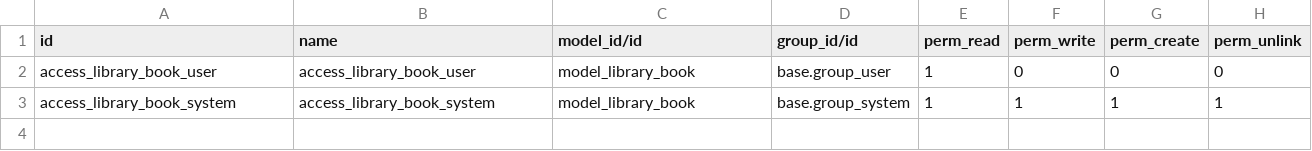
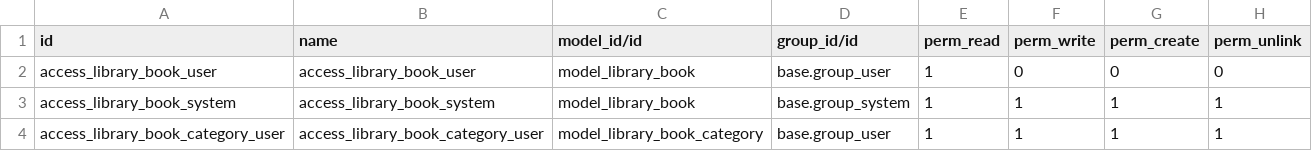
Before and after one commit to GarazdCreation/odoo-school, a CSV file: school_lesson_6_1/security/ir.model.access.csv, drawn as a sheet.

Commit message:
[IMP] school_lesson_6_1: added functionality for the task of block 6.1

```diff
--- a/school_lesson_6_1/security/ir.model.access.csv
+++ b/school_lesson_6_1/security/ir.model.access.csv
@@ -3 +3,2 @@ access_library_book_user,access_library_book_user,model_library_book,base.group_
 access_library_book_system,access_library_book_system,model_library_book,base.group_system,1,1,1,1
+access_library_book_category_user,access_library_book_category_user,model_library_book_category,base.group_user,1,1,1,1
```
Also changed, not shown: 8 other files.
